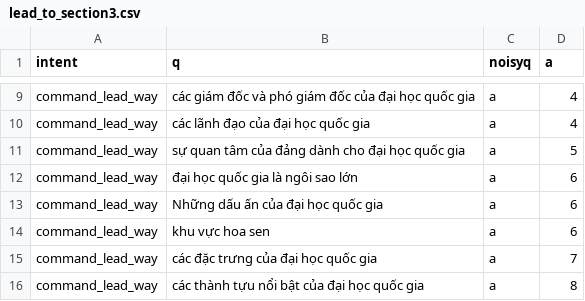
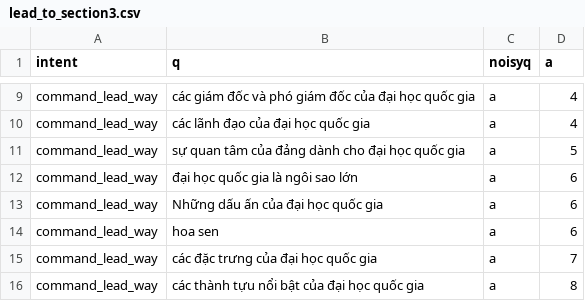
Before and after one commit to trieuhoangan/chu_bot_source, a CSV file: chubot/usingdata/lead_to_section3.csv, drawn as a sheet; only a part is shown, gaps mark what is left out; the diff covers the shown part only.

```diff
--- a/chubot/usingdata/lead_to_section3.csv
+++ b/chubot/usingdata/lead_to_section3.csv
@@ -13,3 +13,3 @@ command_lead_way, đại học quốc gia là ngôi sao lớn,a,6
 command_lead_way, Những dấu ấn của đại học quốc gia,a,6
-command_lead_way, khu vực hoa sen,a,6
+command_lead_way, hoa sen,a,6
 command_lead_way, các đặc trưng của đại học quốc gia,a,7
```
Also changed, not shown: 13 added rows and 11 edited cells elsewhere in this file, chubot/usingdata/presentation3.csv, 4 other files.
